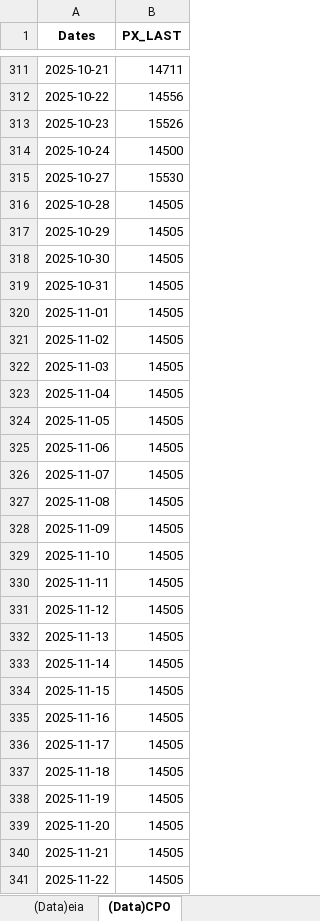
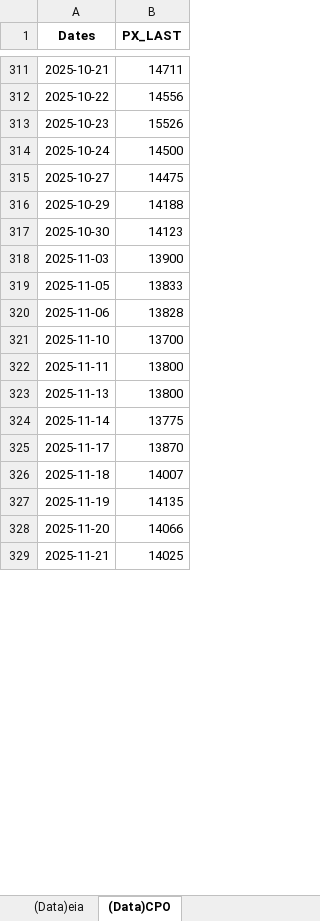
Before and after one commit to azkanurunala/Dashboard-Pertamina-VeloCT, an Excel workbook: src/results/Terstruktur(Data Scrapping).xlsx, sheet (Data)CPO, drawn as a sheet; only a part is shown, gaps mark what is left out; values as stored, in another font and other column widths than the file's, no borders; removed rows and columns are numbered as before the commit, all else as after; the diff covers the shown part only; the diff names each change by its address in the sheet, - before the commit and + after, or states it on an @@ line.

```diff
--- a/src/results/Terstruktur(Data Scrapping).xlsx (sheet (Data)CPO)
+++ b/src/results/Terstruktur(Data Scrapping).xlsx (sheet (Data)CPO)
-B315 (PX_LAST): 15530
+B315 (PX_LAST): 14475
-row 316: 2025-10-28 | 14505
-B316 (PX_LAST): 14505
+B316 (PX_LAST): 14188
-B317 (PX_LAST): 14505
+B317 (PX_LAST): 14123
-row 319: 2025-10-31 | 14505
-row 320: 2025-11-01 | 14505
-row 321: 2025-11-02 | 14505
-B318 (PX_LAST): 14505
+B318 (PX_LAST): 13900
-row 323: 2025-11-04 | 14505
-B319 (PX_LAST): 14505
+B319 (PX_LAST): 13833
-B320 (PX_LAST): 14505
+B320 (PX_LAST): 13828
-row 326: 2025-11-07 | 14505
-row 327: 2025-11-08 | 14505
-row 328: 2025-11-09 | 14505
-B321 (PX_LAST): 14505
+B321 (PX_LAST): 13700
-B322 (PX_LAST): 14505
+B322 (PX_LAST): 13800
-row 331: 2025-11-12 | 14505
-B323 (PX_LAST): 14505
+B323 (PX_LAST): 13800
-B324 (PX_LAST): 14505
+B324 (PX_LAST): 13775
-row 334: 2025-11-15 | 14505
-row 335: 2025-11-16 | 14505
-B325 (PX_LAST): 14505
+B325 (PX_LAST): 13870
-B326 (PX_LAST): 14505
+B326 (PX_LAST): 14007
-B327 (PX_LAST): 14505
+B327 (PX_LAST): 14135
-B328 (PX_LAST): 14505
+B328 (PX_LAST): 14066
-B329 (PX_LAST): 14505
+B329 (PX_LAST): 14025
-row 341: 2025-11-22 | 14505
```
Also changed, not shown: 3 removed rows and 4 edited cells elsewhere in this sheet, src/results/(News)Sentiment.xlsx, 3 other files.
